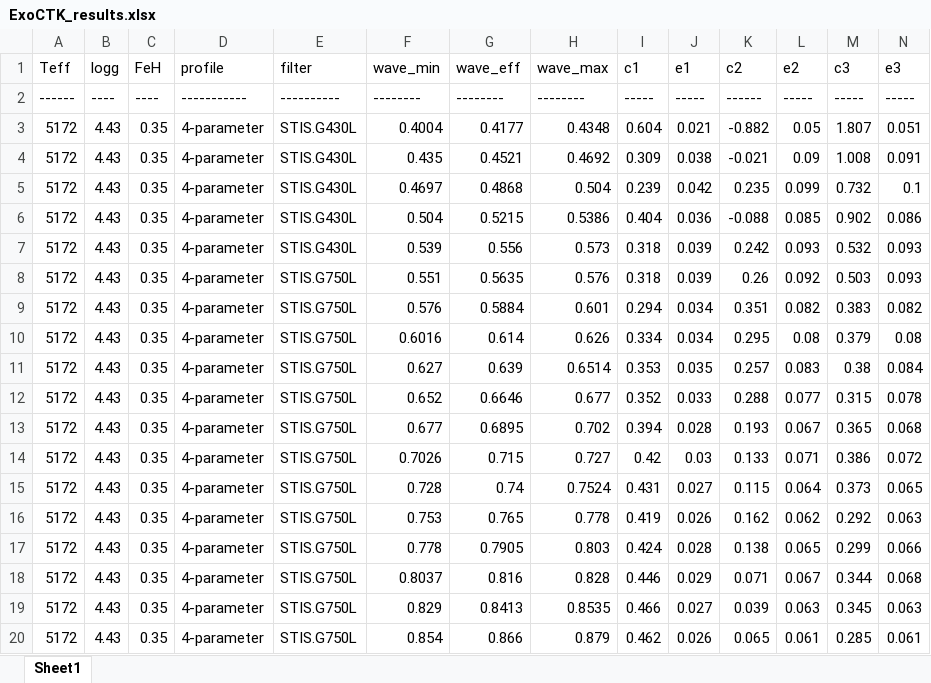
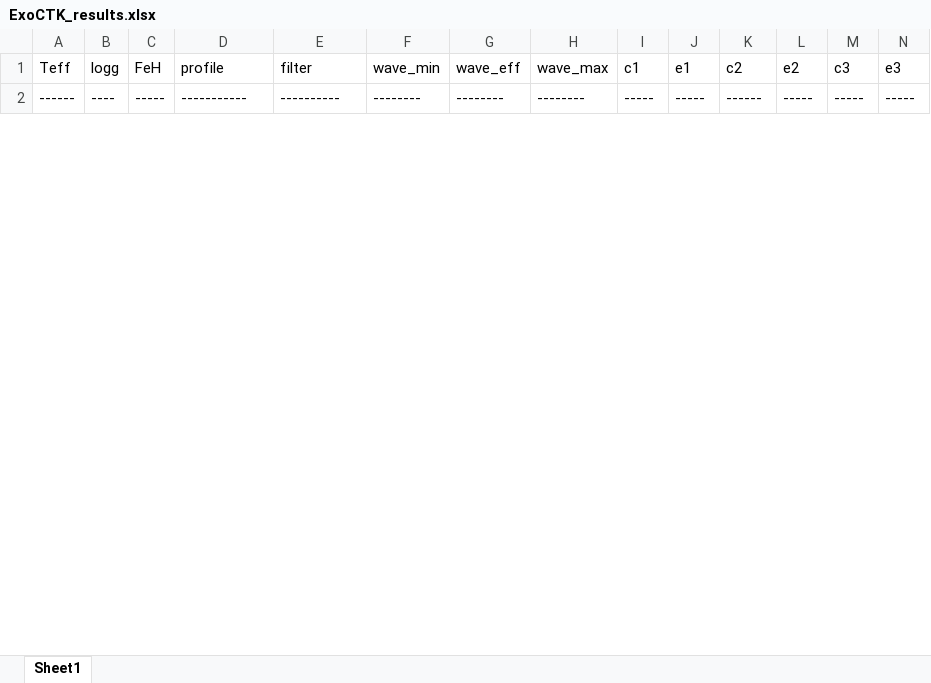
Before and after one commit to ViktorSumida/ECLIPSE-X-lambda, an Excel workbook: ExoCTK_results.xlsx, sheet Sheet1, drawn as a sheet; only a part is shown; values as stored, in another font and other column widths than the file's, no borders; removed rows and columns are numbered as before the commit, all else as after; rows hold the shown columns only; the diff covers the shown part only; the diff names each change by its address in the sheet, - before the commit and + after, or states it on an @@ line.

```diff
--- a/ExoCTK_results.xlsx (sheet Sheet1)
+++ b/ExoCTK_results.xlsx (sheet Sheet1)
-C2 (FeH): ----
+C2 (FeH): -----
-row 3: 5172 | 4.43 | 0.35 | 4-parameter | STIS.G430L | 0.4004 | 0.4177 | 0.4348 | 0.604 | 0.021 | -0.882 | 0.05 | 1.807 | 0.051
-row 4: 5172 | 4.43 | 0.35 | 4-parameter | STIS.G430L | 0.435 | 0.4521 | 0.4692 | 0.309 | 0.038 | -0.021 | 0.09 | 1.008 | 0.091
-row 5: 5172 | 4.43 | 0.35 | 4-parameter | STIS.G430L | 0.4697 | 0.4868 | 0.504 | 0.239 | 0.042 | 0.235 | 0.099 | 0.732 | 0.1
-row 6: 5172 | 4.43 | 0.35 | 4-parameter | STIS.G430L | 0.504 | 0.5215 | 0.5386 | 0.404 | 0.036 | -0.088 | 0.085 | 0.902 | 0.086
-row 7: 5172 | 4.43 | 0.35 | 4-parameter | STIS.G430L | 0.539 | 0.556 | 0.573 | 0.318 | 0.039 | 0.242 | 0.093 | 0.532 | 0.093
-row 8: 5172 | 4.43 | 0.35 | 4-parameter | STIS.G750L | 0.551 | 0.5635 | 0.576 | 0.318 | 0.039 | 0.26 | 0.092 | 0.503 | 0.093
-row 9: 5172 | 4.43 | 0.35 | 4-parameter | STIS.G750L | 0.576 | 0.5884 | 0.601 | 0.294 | 0.034 | 0.351 | 0.082 | 0.383 | 0.082
-row 10: 5172 | 4.43 | 0.35 | 4-parameter | STIS.G750L | 0.6016 | 0.614 | 0.626 | 0.334 | 0.034 | 0.295 | 0.08 | 0.379 | 0.08
-row 11: 5172 | 4.43 | 0.35 | 4-parameter | STIS.G750L | 0.627 | 0.639 | 0.6514 | 0.353 | 0.035 | 0.257 | 0.083 | 0.38 | 0.084
-row 12: 5172 | 4.43 | 0.35 | 4-parameter | STIS.G750L | 0.652 | 0.6646 | 0.677 | 0.352 | 0.033 | 0.288 | 0.077 | 0.315 | 0.078
-row 13: 5172 | 4.43 | 0.35 | 4-parameter | STIS.G750L | 0.677 | 0.6895 | 0.702 | 0.394 | 0.028 | 0.193 | 0.067 | 0.365 | 0.068
-row 14: 5172 | 4.43 | 0.35 | 4-parameter | STIS.G750L | 0.7026 | 0.715 | 0.727 | 0.42 | 0.03 | 0.133 | 0.071 | 0.386 | 0.072
-row 15: 5172 | 4.43 | 0.35 | 4-parameter | STIS.G750L | 0.728 | 0.74 | 0.7524 | 0.431 | 0.027 | 0.115 | 0.064 | 0.373 | 0.065
-row 16: 5172 | 4.43 | 0.35 | 4-parameter | STIS.G750L | 0.753 | 0.765 | 0.778 | 0.419 | 0.026 | 0.162 | 0.062 | 0.292 | 0.063
-row 17: 5172 | 4.43 | 0.35 | 4-parameter | STIS.G750L | 0.778 | 0.7905 | 0.803 | 0.424 | 0.028 | 0.138 | 0.065 | 0.299 | 0.066
-row 18: 5172 | 4.43 | 0.35 | 4-parameter | STIS.G750L | 0.8037 | 0.816 | 0.828 | 0.446 | 0.029 | 0.071 | 0.067 | 0.344 | 0.068
-row 19: 5172 | 4.43 | 0.35 | 4-parameter | STIS.G750L | 0.829 | 0.8413 | 0.8535 | 0.466 | 0.027 | 0.039 | 0.063 | 0.345 | 0.063
-row 20: 5172 | 4.43 | 0.35 | 4-parameter | STIS.G750L | 0.854 | 0.866 | 0.879 | 0.462 | 0.026 | 0.065 | 0.061 | 0.285 | 0.061
```
Also changed, not shown: 64 added rows and 21 removed rows elsewhere in this sheet, Exoplanets/55Cnc_e/Parâmetros.xlsx, Parâmetros.xlsx, 13 other files.
